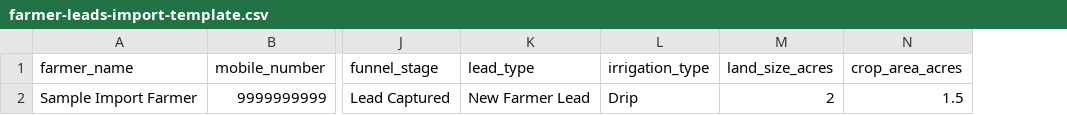
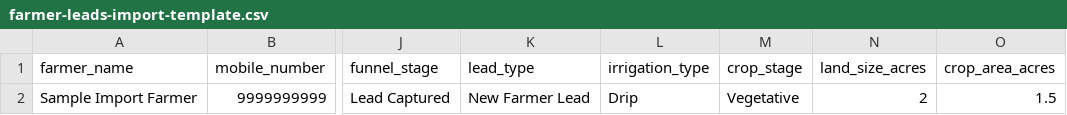
Before and after one commit to harsha-jivawater/jiva-farm-os, a CSV file: public/templates/farmer-leads-import-template.csv, drawn as a sheet; only a part is shown, gaps mark what is left out; the diff names each change by its address in the sheet, - before the commit and + after, or states it on an @@ line.

Commit message:
Add classified crop library and pilot form cleanup

```diff
--- a/public/templates/farmer-leads-import-template.csv
+++ b/public/templates/farmer-leads-import-template.csv
+column M (crop_stage), row 2: Vegetative
```
Also changed, not shown: 23 other files.
